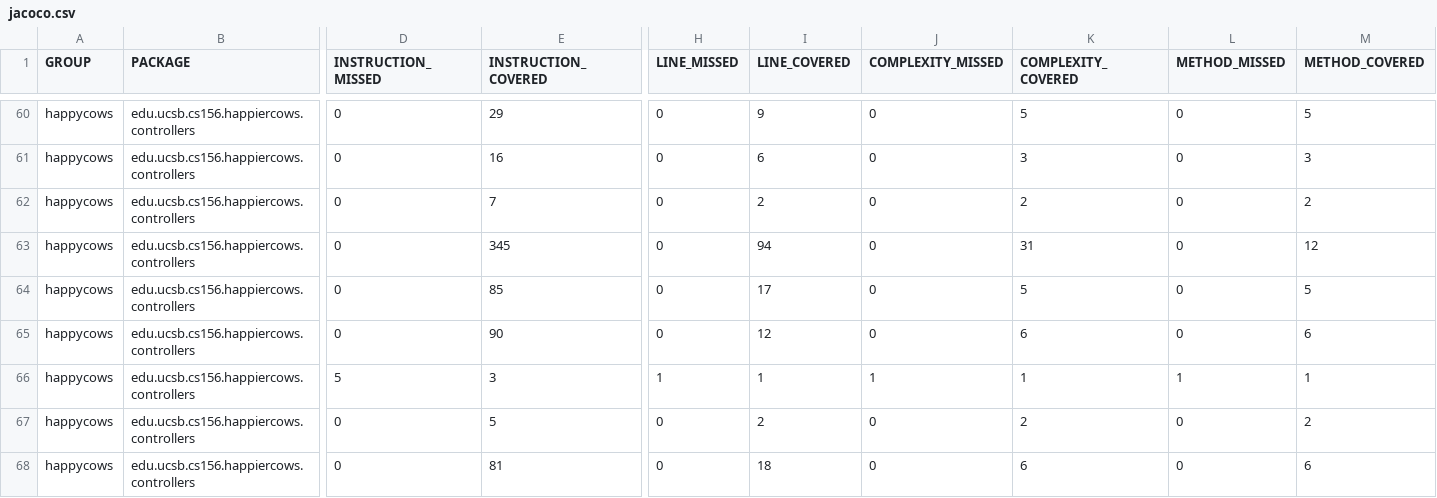
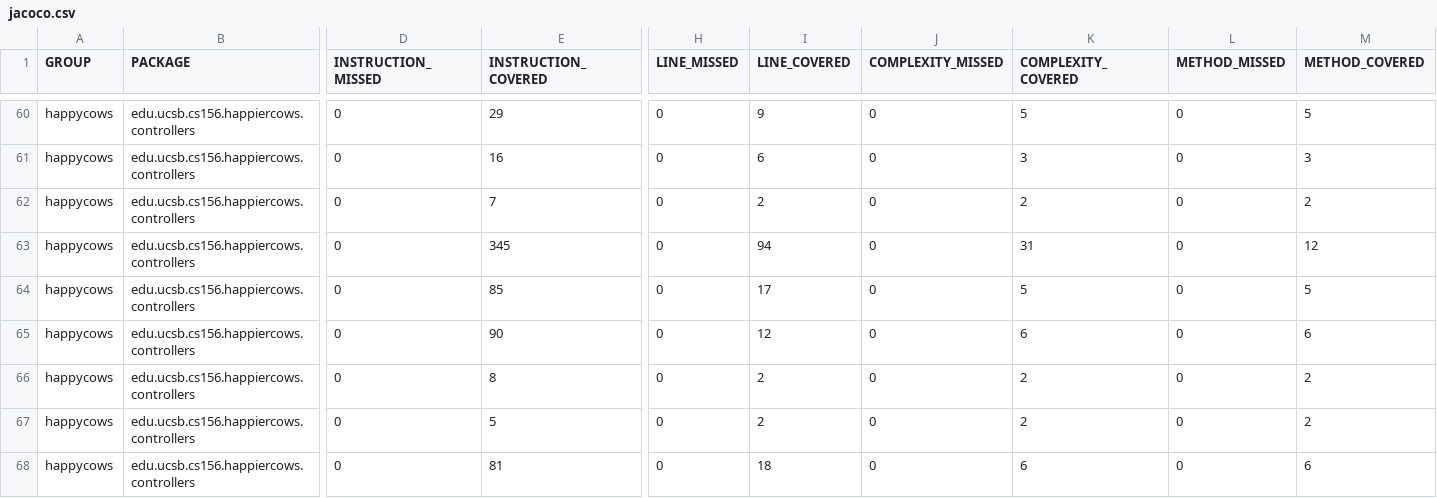
Before and after one commit to ucsb-cs156-s26/proj-happycows-s26-15, a CSV file: prs/61/jacoco/jacoco.csv, drawn as a sheet; only a part is shown, gaps mark what is left out; the diff names each change by its address in the sheet, - before the commit and + after, or states it on an @@ line.

```diff
--- a/prs/61/jacoco/jacoco.csv
+++ b/prs/61/jacoco/jacoco.csv
-D66 (INSTRUCTION_MISSED): 5
+D66 (INSTRUCTION_MISSED): 0
-E66 (INSTRUCTION_COVERED): 3
+E66 (INSTRUCTION_COVERED): 8
-H66 (LINE_MISSED): 1
+H66 (LINE_MISSED): 0
-I66 (LINE_COVERED): 1
+I66 (LINE_COVERED): 2
-J66 (COMPLEXITY_MISSED): 1
+J66 (COMPLEXITY_MISSED): 0
-K66 (COMPLEXITY_COVERED): 1
+K66 (COMPLEXITY_COVERED): 2
-L66 (METHOD_MISSED): 1
+L66 (METHOD_MISSED): 0
-M66 (METHOD_COVERED): 1
+M66 (METHOD_COVERED): 2
```
Also changed, not shown: 7 other files.
